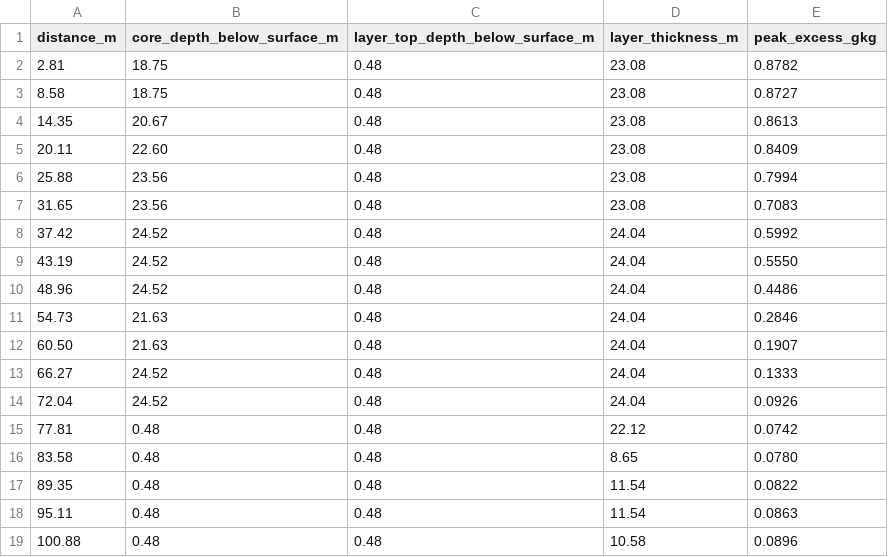
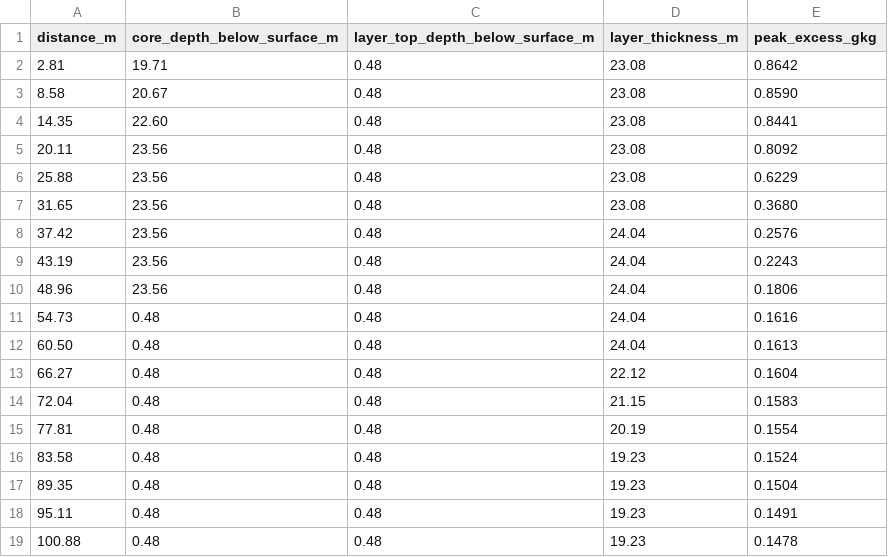
Before and after one commit to samuelakosaonyejekwe/brine-analysis-sam, a CSV file: case_study/outputs/plume_envelope_vs_distance.csv, drawn as a sheet; only a part is shown; the diff covers the shown part only.

```diff
--- a/case_study/outputs/plume_envelope_vs_distance.csv
+++ b/case_study/outputs/plume_envelope_vs_distance.csv
@@ -1,19 +1,19 @@
 distance_m,core_depth_below_surface_m,layer_top_depth_below_surface_m,layer_thickness_m,peak_excess_gkg
-2.81,18.75,0.48,23.08,0.8782
-8.58,18.75,0.48,23.08,0.8727
-14.35,20.67,0.48,23.08,0.8613
-20.11,22.60,0.48,23.08,0.8409
-25.88,23.56,0.48,23.08,0.7994
-31.65,23.56,0.48,23.08,0.7083
-37.42,24.52,0.48,24.04,0.5992
-43.19,24.52,0.48,24.04,0.5550
-48.96,24.52,0.48,24.04,0.4486
-54.73,21.63,0.48,24.04,0.2846
-60.50,21.63,0.48,24.04,0.1907
-66.27,24.52,0.48,24.04,0.1333
-72.04,24.52,0.48,24.04,0.0926
-77.81,0.48,0.48,22.12,0.0742
-83.58,0.48,0.48,8.65,0.0780
-89.35,0.48,0.48,11.54,0.0822
-95.11,0.48,0.48,11.54,0.0863
-100.88,0.48,0.48,10.58,0.0896
+2.81,19.71,0.48,23.08,0.8642
+8.58,20.67,0.48,23.08,0.8590
+14.35,22.60,0.48,23.08,0.8441
+20.11,23.56,0.48,23.08,0.8092
+25.88,23.56,0.48,23.08,0.6229
+31.65,23.56,0.48,23.08,0.3680
+37.42,23.56,0.48,24.04,0.2576
+43.19,23.56,0.48,24.04,0.2243
+48.96,23.56,0.48,24.04,0.1806
+54.73,0.48,0.48,24.04,0.1616
+60.50,0.48,0.48,24.04,0.1613
+66.27,0.48,0.48,22.12,0.1604
+72.04,0.48,0.48,21.15,0.1583
+77.81,0.48,0.48,20.19,0.1554
+83.58,0.48,0.48,19.23,0.1524
+89.35,0.48,0.48,19.23,0.1504
+95.11,0.48,0.48,19.23,0.1491
+100.88,0.48,0.48,19.23,0.1478
```
Also changed, not shown: 1 added row and 44 edited cells elsewhere in this file, case_study/outputs/isopleth_area_vs_threshold.csv, case_study/outputs/seabed_centerline_transect.csv, 17 other files.
